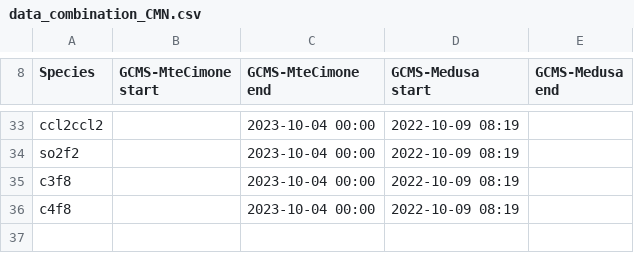
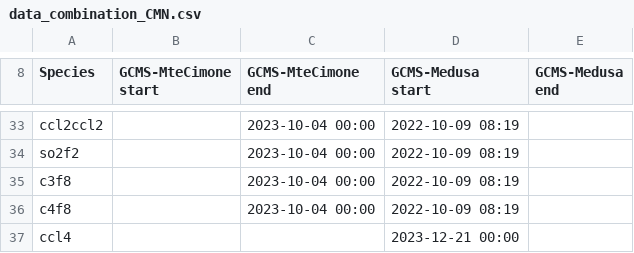
Before and after one commit to AGAGE-atmosphere/agage-archive-release, a CSV file: data/agage/data_combination/data_combination_CMN.csv, drawn as a sheet; only a part is shown, gaps mark what is left out; the diff names each change by its address in the sheet, - before the commit and + after, or states it on an @@ line.

Commit message:
add ccl4 combination for cmn - prefer ads

```diff
--- a/data/agage/data_combination/data_combination_CMN.csv
+++ b/data/agage/data_combination/data_combination_CMN.csv
+row 37: ccl4 |  |  | 2023-12-21 00:00
```
